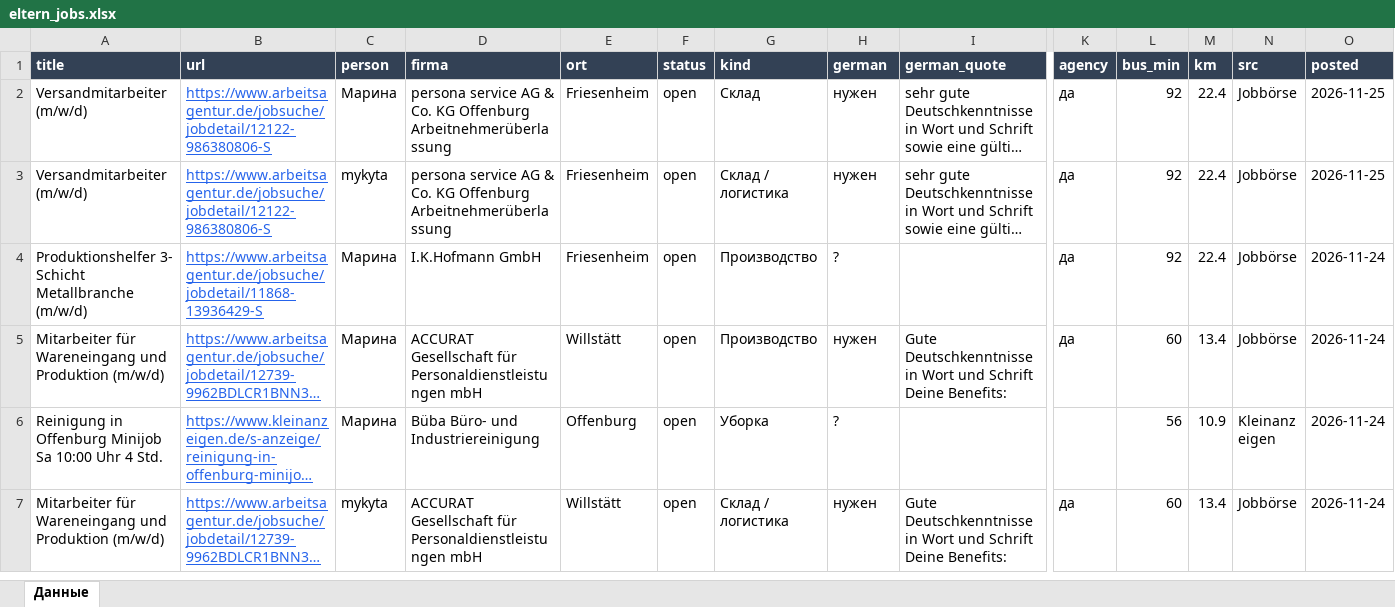
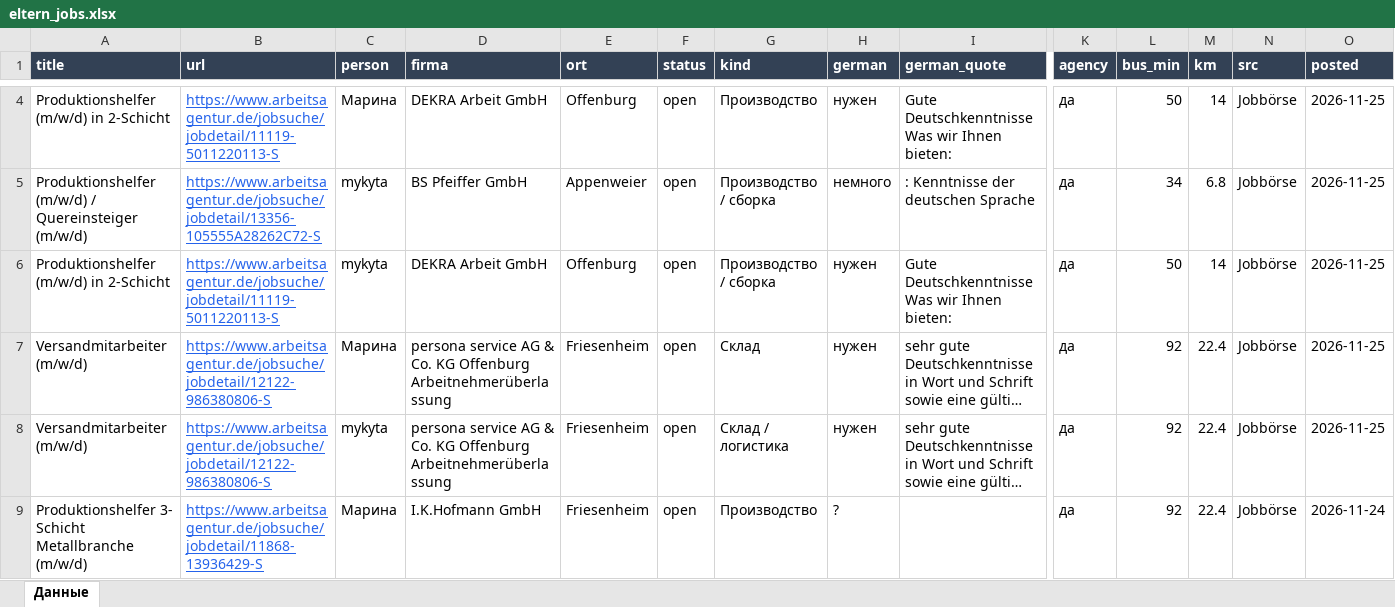
Before and after one commit to Nevrox228/wohnung-og, an Excel workbook: data/eltern_jobs.xlsx, sheet Данные, drawn as a sheet; only a part is shown, gaps mark what is left out; the shorter side is filled out with more unchanged rows; long unchanged cells end in …; values as stored, in another font and other column widths than the file's, no borders; rows hold the shown columns only; the diff covers the shown part only; the diff names each change by its address in the sheet, - before the commit and + after, or states it on an @@ line.

```diff
--- a/data/eltern_jobs.xlsx (sheet Данные)
+++ b/data/eltern_jobs.xlsx (sheet Данные)
+row 4: Produktionshelfer (m/w/d) in 2-Schicht | https://www.arbeitsagentur.de/jobsuche/jobdetail/11119-5011220113-S | Марина | DEKRA Arbeit GmbH | Offenburg | open | Производство | нужен | Gute Deutschkenntnisse Was wir Ihnen bieten: | да | 50 | 14 | Jobbörse | 2026-11-25
+row 5: Produktionshelfer (m/w/d) / Quereinsteiger (m/w/d) | https://www.arbeitsagentur.de/jobsuche/jobdetail/13356-105555A28262C72-S | mykyta | BS Pfeiffer GmbH | Appenweier | open | Производство / сборка | немного | : Kenntnisse der deutschen Sprache | да | 34 | 6.8 | Jobbörse | 2026-11-25
+row 6: Produktionshelfer (m/w/d) in 2-Schicht | https://www.arbeitsagentur.de/jobsuche/jobdetail/11119-5011220113-S | mykyta | DEKRA Arbeit GmbH | Offenburg | open | Производство / сборка | нужен | Gute Deutschkenntnisse Was wir Ihnen bieten: | да | 50 | 14 | Jobbörse | 2026-11-25
```
Also changed, not shown: 2 added rows, 2 removed rows and 2 edited cells elsewhere in this sheet, data/olya_jobs.xlsx, data/werk_jobs.xlsx, 10 other files.
